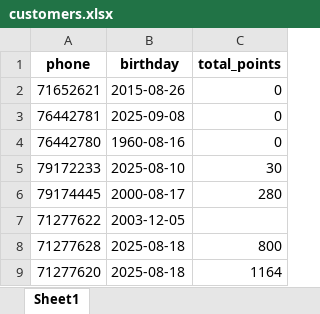
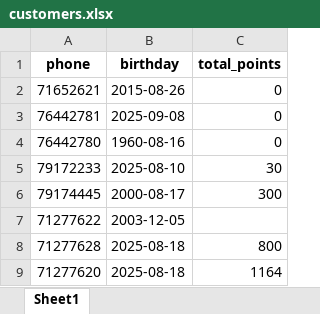
Before and after one commit to theamoubarakk/teetee, an Excel workbook: customers.xlsx, sheet Sheet1, drawn as a sheet; values as stored, in another font and other column widths than the file's, no borders; the diff names each change by its address in the sheet, - before the commit and + after, or states it on an @@ line.

Commit message:
Update points 79174445 -> 300.00

```diff
--- a/customers.xlsx (sheet Sheet1)
+++ b/customers.xlsx (sheet Sheet1)
-C6 (total_points): 280
+C6 (total_points): 300
```
